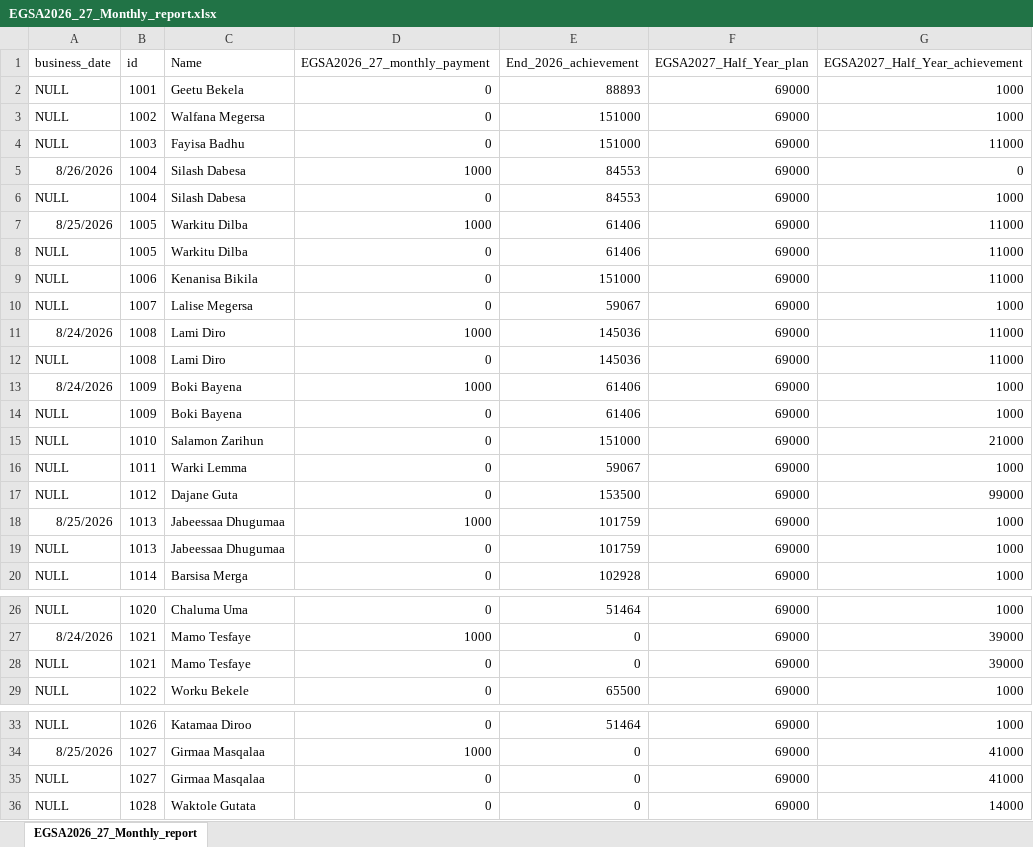
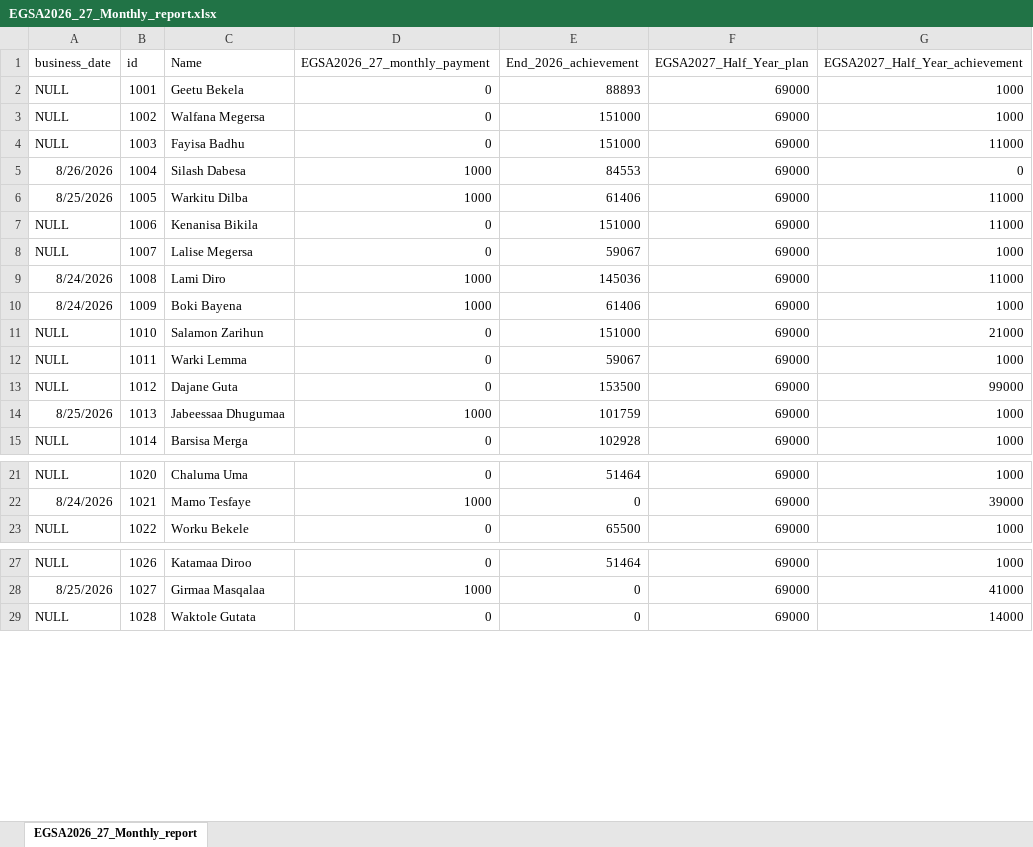
Before and after one commit to Walfaanaa/monthly-report, an Excel workbook: EGSA2026_27_Monthly_report.xlsx, sheet EGSA2026_27_Monthly_report, drawn as a sheet; only a part is shown, gaps mark what is left out; values as stored, in another font and other column widths than the file's, no borders; the diff names each change by its address in the sheet, - before the commit and + after, or states it on an @@ line.

Commit message:
Add files via upload

```diff
--- a/EGSA2026_27_Monthly_report.xlsx (sheet EGSA2026_27_Monthly_report)
+++ b/EGSA2026_27_Monthly_report.xlsx (sheet EGSA2026_27_Monthly_report)
-row 6: NULL | 1004 | Silash Dabesa | 0 | 84553 | 69000 | 1000
-row 8: NULL | 1005 | Warkitu Dilba | 0 | 61406 | 69000 | 11000
-row 12: NULL | 1008 | Lami Diro | 0 | 145036 | 69000 | 11000
-row 14: NULL | 1009 | Boki Bayena | 0 | 61406 | 69000 | 1000
-row 19: NULL | 1013 | Jabeessaa Dhugumaa | 0 | 101759 | 69000 | 1000
-row 28: NULL | 1021 | Mamo Tesfaye | 0 | 0 | 69000 | 39000
-row 35: NULL | 1027 | Girmaa Masqalaa | 0 | 0 | 69000 | 41000
```
